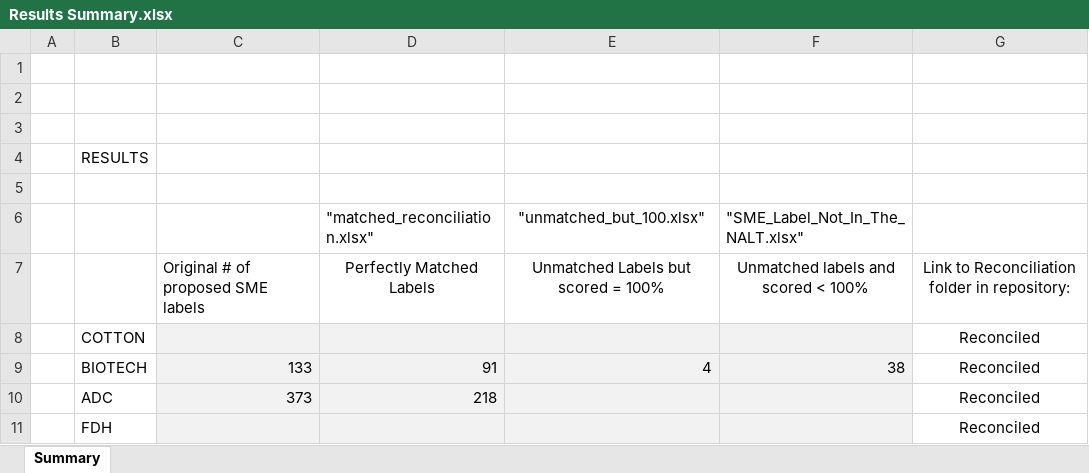
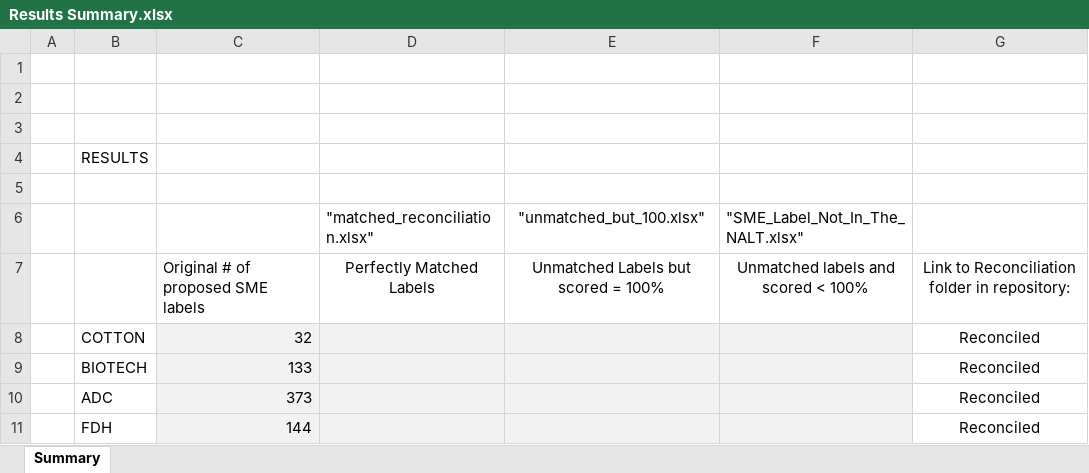
Before and after one commit to dorisavedikian/Reconciliation_Project, an Excel workbook: CSV-Reconcile_Process/Examples/Results Summary.xlsx, sheet Summary, drawn as a sheet; values as stored, in another font and other column widths than the file's, no borders; the diff names each change by its address in the sheet, - before the commit and + after, or states it on an @@ line.

```diff
--- a/CSV-Reconcile_Process/Examples/Results Summary.xlsx (sheet Summary)
+++ b/CSV-Reconcile_Process/Examples/Results Summary.xlsx (sheet Summary)
-C8: (empty)
+C8: 32
-D9: 91
+D9: (empty)
-E9: 4
+E9: (empty)
-F9: 38
+F9: (empty)
-D10: 218
+D10: (empty)
-C11: (empty)
+C11: 144
```
Also changed, not shown: 20 other files.
